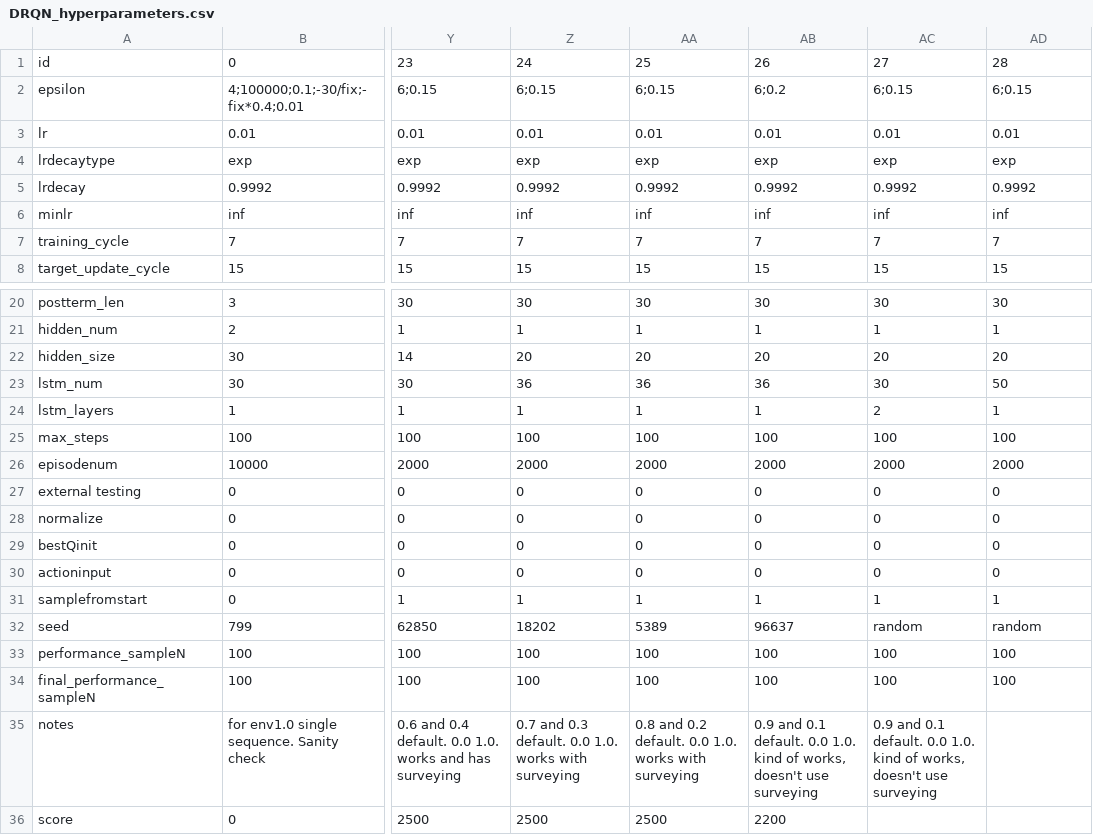
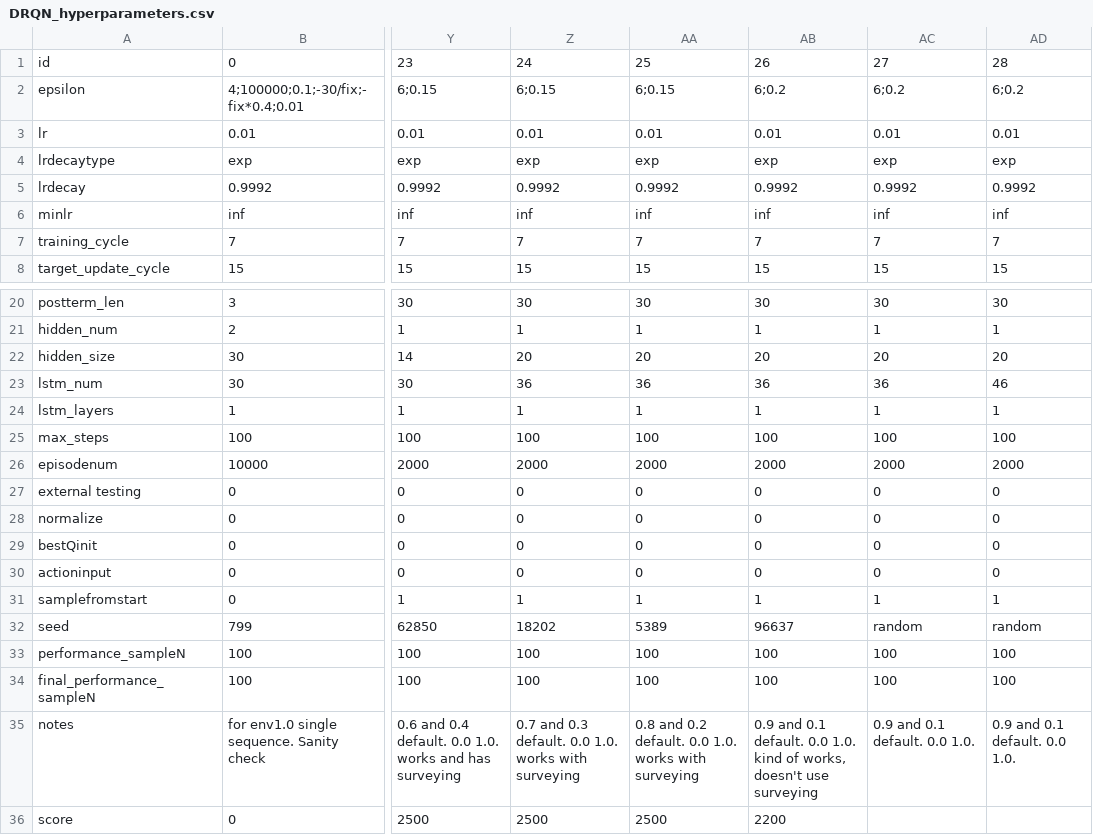
Before and after one commit to hyunseoky9/Hatchery-operation, a CSV file: hyperparamsets/DRQN_hyperparameters.csv, drawn as a sheet; only a part is shown, gaps mark what is left out; the diff names each change by its address in the sheet, - before the commit and + after, or states it on an @@ line.

```diff
--- a/hyperparamsets/DRQN_hyperparameters.csv
+++ b/hyperparamsets/DRQN_hyperparameters.csv
-AC2: 6;0.15
+AC2: 6;0.2
-AD2: 6;0.15
+AD2: 6;0.2
-AC23: 30
+AC23: 36
-AD23: 50
+AD23: 46
-AC24: 2
+AC24: 1
-AC35: …0.0 1.0. kind of works, doesn't use surveying
+AC35: …0.0 1.0.
-AD35: (empty)
+AD35: 0.9 and 0.1 default. 0.0 1.0.
```
Also changed, not shown: 5 other files.
